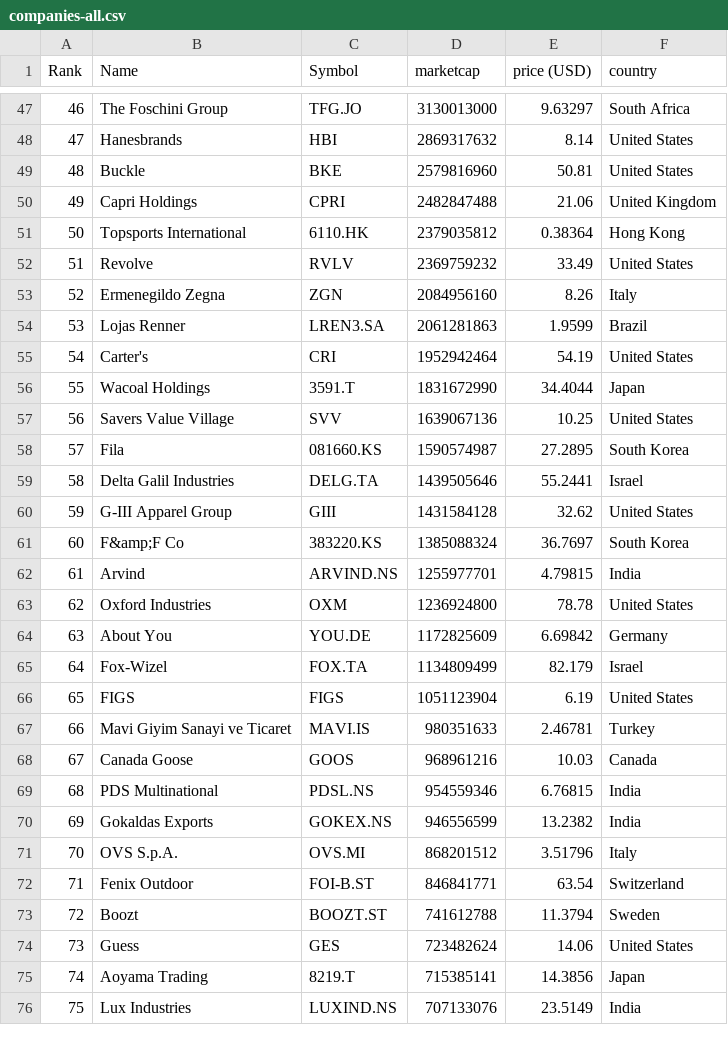
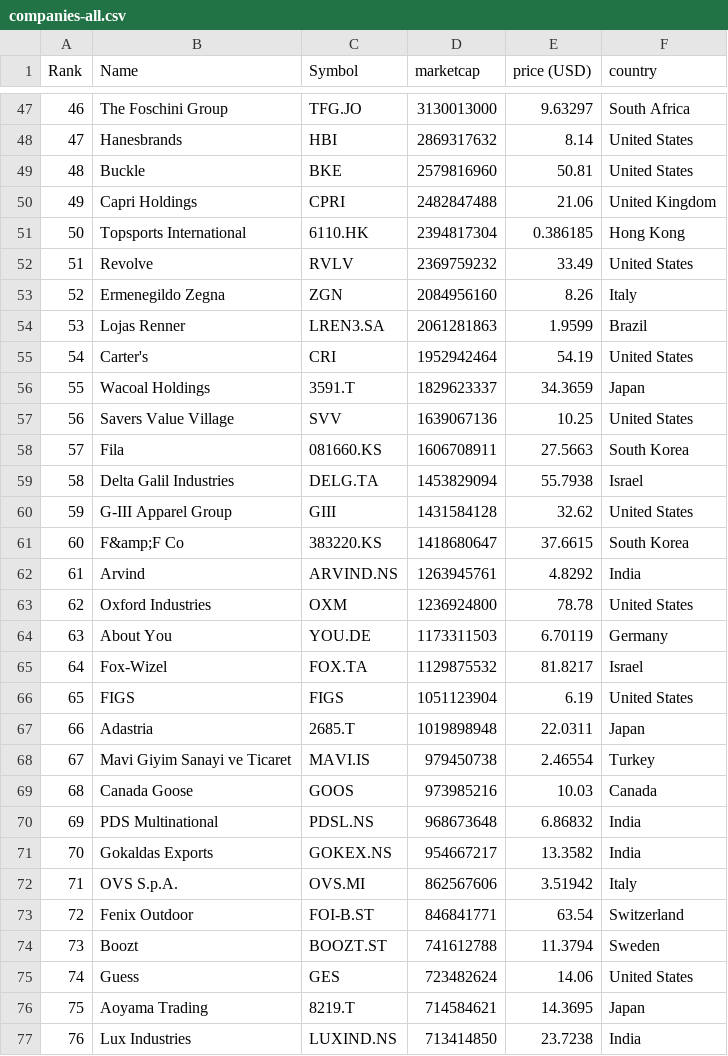
Before and after one commit to bahamut71/merida-june-6-2024, a CSV file: companies-all.csv, drawn as a sheet; only a part is shown, gaps mark what is left out; addresses are those after the commit; the diff covers the shown part only; the diff names each change by its address in the sheet, - before the commit and + after, or states it on an @@ line.

```diff
--- a/companies-all.csv
+++ b/companies-all.csv
@@ column A (Rank) renumbered from row 30 down @@
-D51 (marketcap): 2379035812
+D51 (marketcap): 2394817304
-E51 (price (USD)): 0.38364
+E51 (price (USD)): 0.386185
-D56 (marketcap): 1831672990
+D56 (marketcap): 1829623337
-E56 (price (USD)): 34.4044
+E56 (price (USD)): 34.3659
-D58 (marketcap): 1590574987
+D58 (marketcap): 1606708911
-E58 (price (USD)): 27.2895
+E58 (price (USD)): 27.5663
-D59 (marketcap): 1439505646
+D59 (marketcap): 1453829094
-E59 (price (USD)): 55.2441
+E59 (price (USD)): 55.7938
-D61 (marketcap): 1385088324
+D61 (marketcap): 1418680647
-E61 (price (USD)): 36.7697
+E61 (price (USD)): 37.6615
-D62 (marketcap): 1255977701
+D62 (marketcap): 1263945761
-E62 (price (USD)): 4.79815
+E62 (price (USD)): 4.8292
-D64 (marketcap): 1172825609
+D64 (marketcap): 1173311503
-E64 (price (USD)): 6.69842
+E64 (price (USD)): 6.70119
-D65 (marketcap): 1134809499
+D65 (marketcap): 1129875532
-E65 (price (USD)): 82.179
+E65 (price (USD)): 81.8217
+row 67: 66 | Adastria | 2685.T | 1019898948 | 22.0311 | Japan
-D68 (marketcap): 980351633
+D68 (marketcap): 979450738
-E68 (price (USD)): 2.46781
+E68 (price (USD)): 2.46554
-D69 (marketcap): 968961216
+D69 (marketcap): 973985216
-D70 (marketcap): 954559346
+D70 (marketcap): 968673648
-E70 (price (USD)): 6.76815
+E70 (price (USD)): 6.86832
-D71 (marketcap): 946556599
+D71 (marketcap): 954667217
-E71 (price (USD)): 13.2382
+E71 (price (USD)): 13.3582
-D72 (marketcap): 868201512
+D72 (marketcap): 862567606
-E72 (price (USD)): 3.51796
+E72 (price (USD)): 3.51942
-D76 (marketcap): 715385141
+D76 (marketcap): 714584621
-E76 (price (USD)): 14.3856
+E76 (price (USD)): 14.3695
-D77 (marketcap): 707133076
+D77 (marketcap): 713414850
-E77 (price (USD)): 23.5149
+E77 (price (USD)): 23.7238
```
Also changed, not shown: 4 added rows, 4 removed rows and 94 edited cells elsewhere in this file, companies_france.csv, companies_germany.csv, 1 other file.
